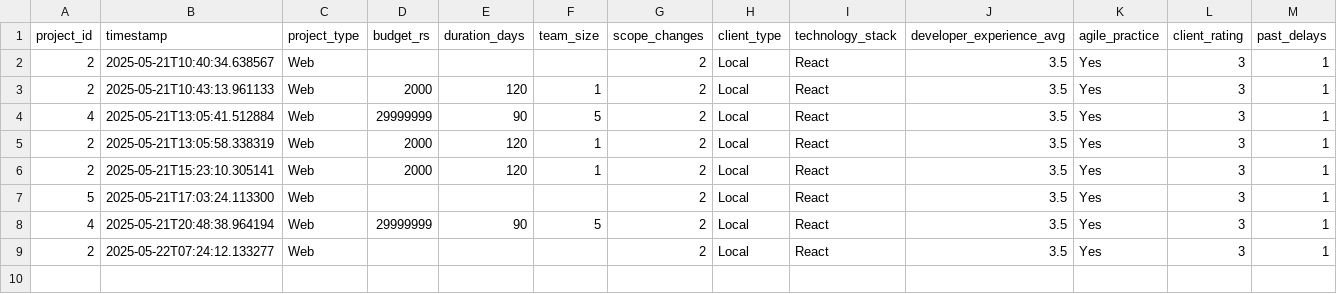
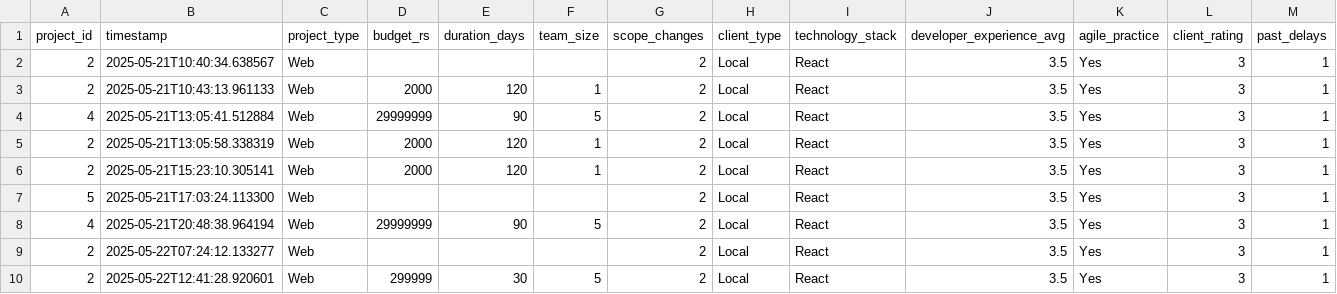
Before and after one commit to RanushVimantha/ForeSight, a CSV file: ai-engine/models/project_log.csv, drawn as a sheet; only a part is shown; rows hold the shown columns only; the diff names each change by its address in the sheet, - before the commit and + after, or states it on an @@ line.

Commit message:
project log

```diff
--- a/ai-engine/models/project_log.csv
+++ b/ai-engine/models/project_log.csv
+row 10: 2 | 2025-05-22T12:41:28.920601 | Web | 299999 | 30 | 5 | 2 | Local | React | 3.5 | Yes | 3 | 1
```
Also changed, not shown: 1 other file.
